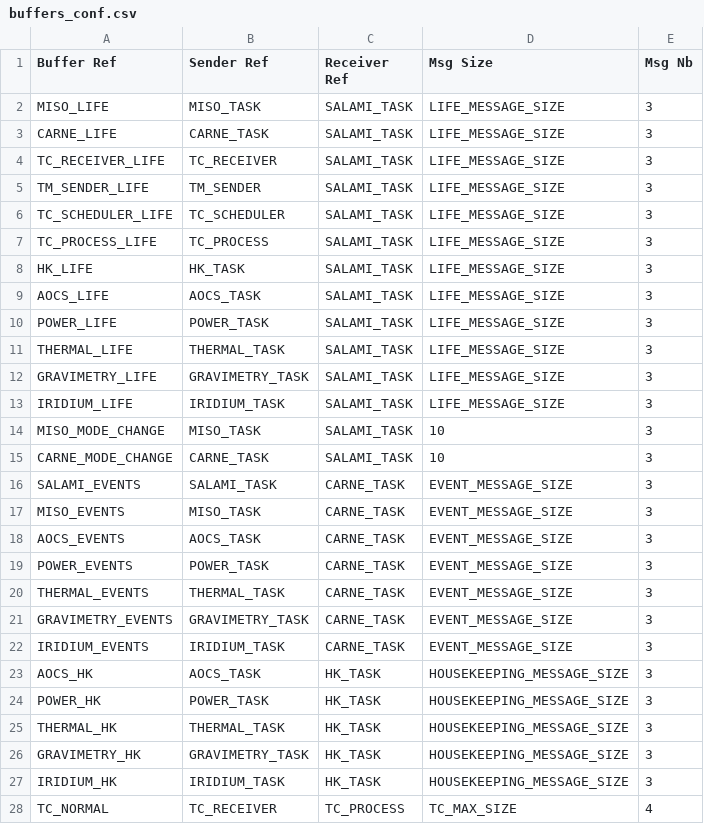
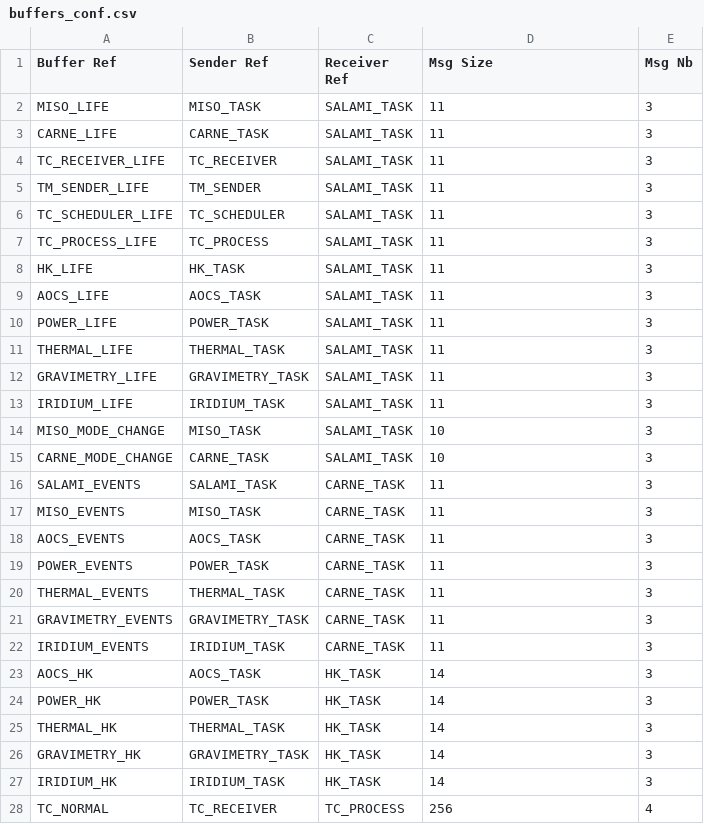
Before and after one commit to TOLOSAT/flight-software, a CSV file: application/conf/buffers_conf.csv, drawn as a sheet; only a part is shown; the diff covers the shown part only.

```diff
--- a/application/conf/buffers_conf.csv
+++ b/application/conf/buffers_conf.csv
@@ -1,28 +1,28 @@
 "Buffer Ref","Sender Ref","Receiver Ref","Msg Size","Msg Nb"
-"MISO_LIFE","MISO_TASK","SALAMI_TASK","LIFE_MESSAGE_SIZE","3"
-"CARNE_LIFE","CARNE_TASK","SALAMI_TASK","LIFE_MESSAGE_SIZE","3"
-"TC_RECEIVER_LIFE","TC_RECEIVER","SALAMI_TASK","LIFE_MESSAGE_SIZE","3"
-"TM_SENDER_LIFE","TM_SENDER","SALAMI_TASK","LIFE_MESSAGE_SIZE","3"
-"TC_SCHEDULER_LIFE","TC_SCHEDULER","SALAMI_TASK","LIFE_MESSAGE_SIZE","3"
-"TC_PROCESS_LIFE","TC_PROCESS","SALAMI_TASK","LIFE_MESSAGE_SIZE","3"
-"HK_LIFE","HK_TASK","SALAMI_TASK","LIFE_MESSAGE_SIZE","3"
-"AOCS_LIFE","AOCS_TASK","SALAMI_TASK","LIFE_MESSAGE_SIZE","3"
-"POWER_LIFE","POWER_TASK","SALAMI_TASK","LIFE_MESSAGE_SIZE","3"
-"THERMAL_LIFE","THERMAL_TASK","SALAMI_TASK","LIFE_MESSAGE_SIZE","3"
-"GRAVIMETRY_LIFE","GRAVIMETRY_TASK","SALAMI_TASK","LIFE_MESSAGE_SIZE","3"
-"IRIDIUM_LIFE","IRIDIUM_TASK","SALAMI_TASK","LIFE_MESSAGE_SIZE","3"
+"MISO_LIFE","MISO_TASK","SALAMI_TASK","11","3"
+"CARNE_LIFE","CARNE_TASK","SALAMI_TASK","11","3"
+"TC_RECEIVER_LIFE","TC_RECEIVER","SALAMI_TASK","11","3"
+"TM_SENDER_LIFE","TM_SENDER","SALAMI_TASK","11","3"
+"TC_SCHEDULER_LIFE","TC_SCHEDULER","SALAMI_TASK","11","3"
+"TC_PROCESS_LIFE","TC_PROCESS","SALAMI_TASK","11","3"
+"HK_LIFE","HK_TASK","SALAMI_TASK","11","3"
+"AOCS_LIFE","AOCS_TASK","SALAMI_TASK","11","3"
+"POWER_LIFE","POWER_TASK","SALAMI_TASK","11","3"
+"THERMAL_LIFE","THERMAL_TASK","SALAMI_TASK","11","3"
+"GRAVIMETRY_LIFE","GRAVIMETRY_TASK","SALAMI_TASK","11","3"
+"IRIDIUM_LIFE","IRIDIUM_TASK","SALAMI_TASK","11","3"
 "MISO_MODE_CHANGE","MISO_TASK","SALAMI_TASK","10","3"
 "CARNE_MODE_CHANGE","CARNE_TASK","SALAMI_TASK","10","3"
-"SALAMI_EVENTS","SALAMI_TASK","CARNE_TASK","EVENT_MESSAGE_SIZE","3"
-"MISO_EVENTS","MISO_TASK","CARNE_TASK","EVENT_MESSAGE_SIZE","3"
-"AOCS_EVENTS","AOCS_TASK","CARNE_TASK","EVENT_MESSAGE_SIZE","3"
-"POWER_EVENTS","POWER_TASK","CARNE_TASK","EVENT_MESSAGE_SIZE","3"
-"THERMAL_EVENTS","THERMAL_TASK","CARNE_TASK","EVENT_MESSAGE_SIZE","3"
-"GRAVIMETRY_EVENTS","GRAVIMETRY_TASK","CARNE_TASK","EVENT_MESSAGE_SIZE","3"
-"IRIDIUM_EVENTS","IRIDIUM_TASK","CARNE_TASK","EVENT_MESSAGE_SIZE","3"
-"AOCS_HK","AOCS_TASK","HK_TASK","HOUSEKEEPING_MESSAGE_SIZE","3"
-"POWER_HK","POWER_TASK","HK_TASK","HOUSEKEEPING_MESSAGE_SIZE","3"
-"THERMAL_HK","THERMAL_TASK","HK_TASK","HOUSEKEEPING_MESSAGE_SIZE","3"
-"GRAVIMETRY_HK","GRAVIMETRY_TASK","HK_TASK","HOUSEKEEPING_MESSAGE_SIZE","3"
-"IRIDIUM_HK","IRIDIUM_TASK","HK_TASK","HOUSEKEEPING_MESSAGE_SIZE","3"
-"TC_NORMAL","TC_RECEIVER","TC_PROCESS","TC_MAX_SIZE","4"
+"SALAMI_EVENTS","SALAMI_TASK","CARNE_TASK","11","3"
+"MISO_EVENTS","MISO_TASK","CARNE_TASK","11","3"
+"AOCS_EVENTS","AOCS_TASK","CARNE_TASK","11","3"
+"POWER_EVENTS","POWER_TASK","CARNE_TASK","11","3"
+"THERMAL_EVENTS","THERMAL_TASK","CARNE_TASK","11","3"
+"GRAVIMETRY_EVENTS","GRAVIMETRY_TASK","CARNE_TASK","11","3"
+"IRIDIUM_EVENTS","IRIDIUM_TASK","CARNE_TASK","11","3"
+"AOCS_HK","AOCS_TASK","HK_TASK","14","3"
+"POWER_HK","POWER_TASK","HK_TASK","14","3"
+"THERMAL_HK","THERMAL_TASK","HK_TASK","14","3"
+"GRAVIMETRY_HK","GRAVIMETRY_TASK","HK_TASK","14","3"
+"IRIDIUM_HK","IRIDIUM_TASK","HK_TASK","14","3"
+"TC_NORMAL","TC_RECEIVER","TC_PROCESS","256","4"
```
Also changed, not shown: 22 edited cells elsewhere in this file, 13 other files.
